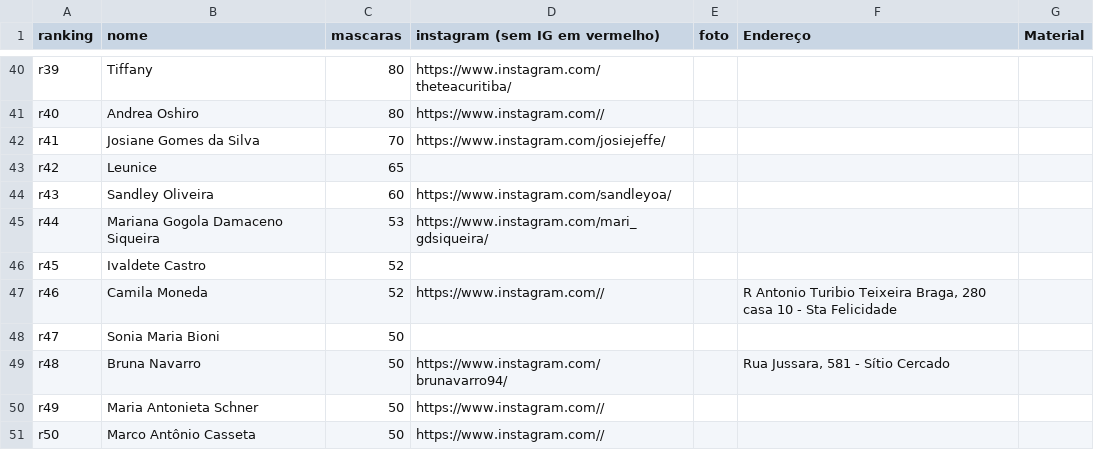
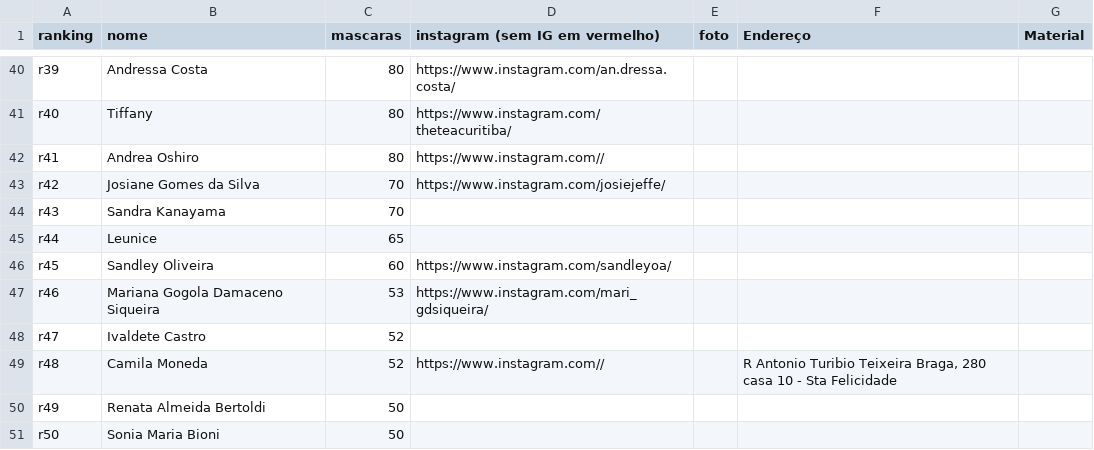
Before and after one commit to g-adamante/100k-masks, a CSV file: ranking.csv, drawn as a sheet; only a part is shown, gaps mark what is left out; the diff covers the shown part only; the diff names each change by its address in the sheet, - before the commit and + after, or states it on an @@ line.

```diff
--- a/ranking.csv
+++ b/ranking.csv
-B40 (nome): Tiffany
+B40 (nome): Andressa Costa
-D40 (instagram (sem IG em vermelho)): https://www.instagram.com/theteacuritiba/
+D40 (instagram (sem IG em vermelho)): https://www.instagram.com/an.dressa.costa/
-B41 (nome): Andrea Oshiro
+B41 (nome): Tiffany
-D41 (instagram (sem IG em vermelho)): https://www.instagram.com//
+D41 (instagram (sem IG em vermelho)): https://www.instagram.com/theteacuritiba/
-B42 (nome): Josiane Gomes da Silva
+B42 (nome): Andrea Oshiro
-C42 (mascaras): 70
+C42 (mascaras): 80
-D42 (instagram (sem IG em vermelho)): https://www.instagram.com/josiejeffe/
+D42 (instagram (sem IG em vermelho)): https://www.instagram.com//
-B43 (nome): Leunice
+B43 (nome): Josiane Gomes da Silva
-C43 (mascaras): 65
+C43 (mascaras): 70
-D43 (instagram (sem IG em vermelho)): (empty)
+D43 (instagram (sem IG em vermelho)): https://www.instagram.com/josiejeffe/
-B44 (nome): Sandley Oliveira
+B44 (nome): Sandra Kanayama
-C44 (mascaras): 60
+C44 (mascaras): 70
-D44 (instagram (sem IG em vermelho)): https://www.instagram.com/sandleyoa/
+D44 (instagram (sem IG em vermelho)): (empty)
-B45 (nome): Mariana Gogola Damaceno Siqueira
+B45 (nome): Leunice
-C45 (mascaras): 53
+C45 (mascaras): 65
-D45 (instagram (sem IG em vermelho)): https://www.instagram.com/mari_gdsiqueira/
+D45 (instagram (sem IG em vermelho)): (empty)
-B46 (nome): Ivaldete Castro
+B46 (nome): Sandley Oliveira
-C46 (mascaras): 52
+C46 (mascaras): 60
-D46 (instagram (sem IG em vermelho)): (empty)
+D46 (instagram (sem IG em vermelho)): https://www.instagram.com/sandleyoa/
-B47 (nome): Camila Moneda
+B47 (nome): Mariana Gogola Damaceno Siqueira
-C47 (mascaras): 52
+C47 (mascaras): 53
-D47 (instagram (sem IG em vermelho)): https://www.instagram.com//
+D47 (instagram (sem IG em vermelho)): https://www.instagram.com/mari_gdsiqueira/
-F47 (Endereço): R Antonio Turibio Teixeira Braga, 280 casa 10 - Sta Felicidade
+F47 (Endereço): (empty)
-B48 (nome): Sonia Maria Bioni
+B48 (nome): Ivaldete Castro
-C48:C49 (mascaras): 50
+C48:C49 (mascaras): 52
-B49 (nome): Bruna Navarro
+B49 (nome): Camila Moneda
-D49 (instagram (sem IG em vermelho)): https://www.instagram.com/brunavarro94/
+D49 (instagram (sem IG em vermelho)): https://www.instagram.com//
-F49 (Endereço): Rua Jussara, 581 - Sítio Cercado
+F49 (Endereço): R Antonio Turibio Teixeira Braga, 280 casa 10 - Sta Felicidade
-B50 (nome): Maria Antonieta Schner
+B50 (nome): Renata Almeida Bertoldi
-D50:D51 (instagram (sem IG em vermelho)): https://www.instagram.com//
+D50:D51 (instagram (sem IG em vermelho)): (empty)
-B51 (nome): Marco Antônio Casseta
+B51 (nome): Sonia Maria Bioni
```
Also changed, not shown: 2 added rows, 2 removed rows and 106 edited cells elsewhere in this file, 1 other file.
